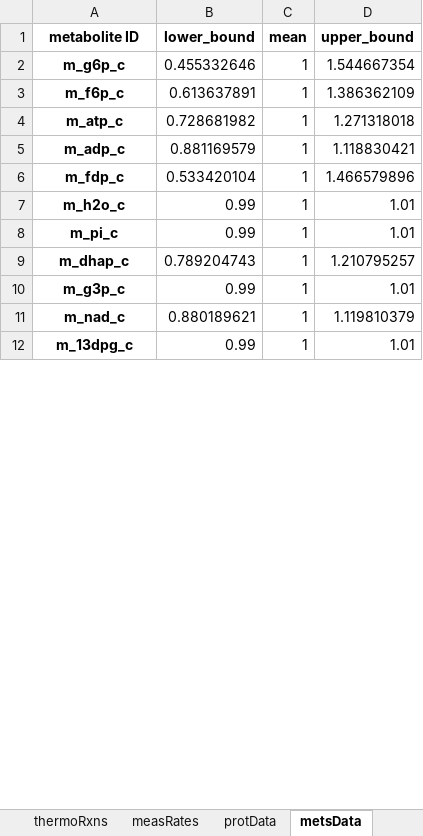
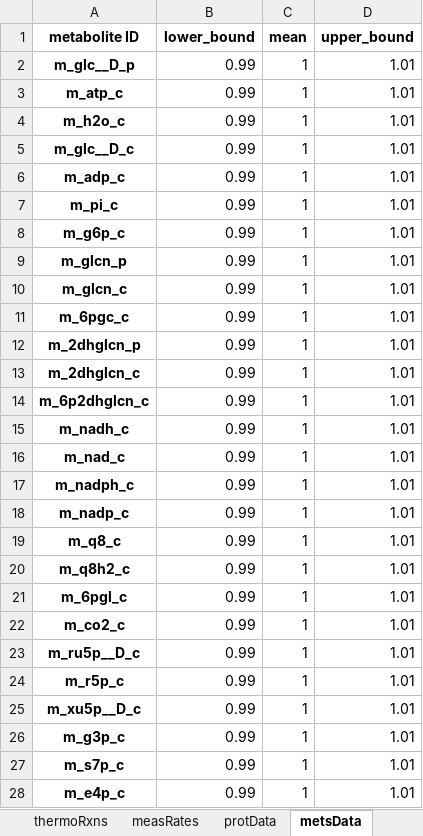
Before and after one commit to biosustain/GRASP, an Excel workbook: io/input/tutorial_05_large_scale.xlsx, sheet metsData, drawn as a sheet; only a part is shown; the shorter side is filled out with more unchanged rows; values as stored, in another font and other column widths than the file's, no borders; removed rows and columns are numbered as before the commit, all else as after; the diff covers the shown part only; the diff names each change by its address in the sheet, - before the commit and + after, or states it on an @@ line.

```diff
--- a/io/input/tutorial_05_large_scale.xlsx (sheet metsData)
+++ b/io/input/tutorial_05_large_scale.xlsx (sheet metsData)
-row 2: m_g6p_c | 0.455332646 | 1 | 1.544667354
-row 3: m_f6p_c | 0.613637891 | 1 | 1.386362109
+row 2: m_glc__D_p | 0.99 | 1 | 1.01
-B3 (lower_bound): 0.728681982
+B3 (lower_bound): 0.99
-D3 (upper_bound): 1.271318018
+D3 (upper_bound): 1.01
-row 5: m_adp_c | 0.881169579 | 1 | 1.118830421
-row 6: m_fdp_c | 0.533420104 | 1 | 1.466579896
+row 5: m_glc__D_c | 0.99 | 1 | 1.01
+row 6: m_adp_c | 0.99 | 1 | 1.01
-row 9: m_dhap_c | 0.789204743 | 1 | 1.210795257
+row 8: m_g6p_c | 0.99 | 1 | 1.01
+row 9: m_glcn_p | 0.99 | 1 | 1.01
+row 10: m_glcn_c | 0.99 | 1 | 1.01
+row 11: m_6pgc_c | 0.99 | 1 | 1.01
+row 12: m_2dhglcn_p | 0.99 | 1 | 1.01
+row 13: m_2dhglcn_c | 0.99 | 1 | 1.01
+row 14: m_6p2dhglcn_c | 0.99 | 1 | 1.01
+row 15: m_nadh_c | 0.99 | 1 | 1.01
+row 16: m_nad_c | 0.99 | 1 | 1.01
+row 17: m_nadph_c | 0.99 | 1 | 1.01
+row 18: m_nadp_c | 0.99 | 1 | 1.01
@@ row 33 moved to row 19: m_q8_c @@
@@ row 35 moved to row 20: m_q8h2_c @@
@@ row 25 moved to row 21: m_6pgl_c @@
+row 22: m_co2_c | 0.99 | 1 | 1.01
+row 23: m_ru5p__D_c | 0.99 | 1 | 1.01
+row 24: m_r5p_c | 0.99 | 1 | 1.01
@@ row 28 moved to row 25: m_xu5p__D_c @@
-row 11: m_nad_c | 0.880189621 | 1 | 1.119810379
+row 27: m_s7p_c | 0.99 | 1 | 1.01
@@ row 31 moved to row 28: m_e4p_c @@
```
Also changed, not shown: 17 added rows, 12 removed rows, 8 moved rows and 22 edited cells elsewhere in this sheet, sheet stoic, sheet kinetics1, sheet measRates, sheet rxns, sheet mets, sheet thermoRxns, 4 more sheets, formulas that keep their value, 1 other file.
